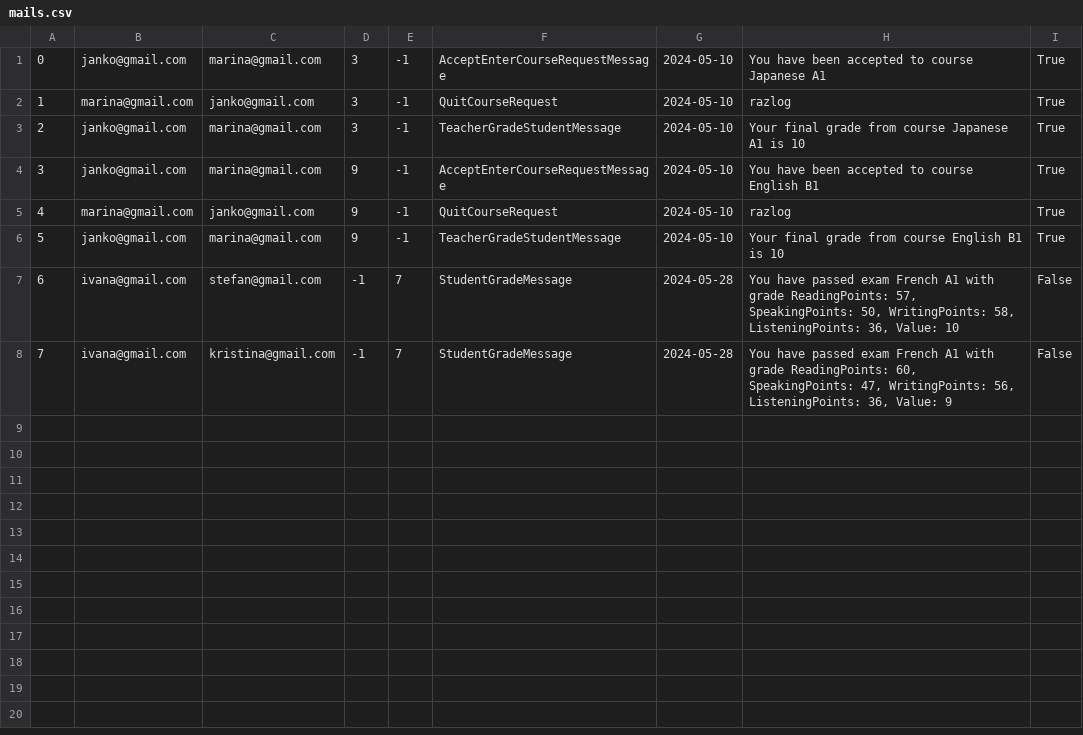
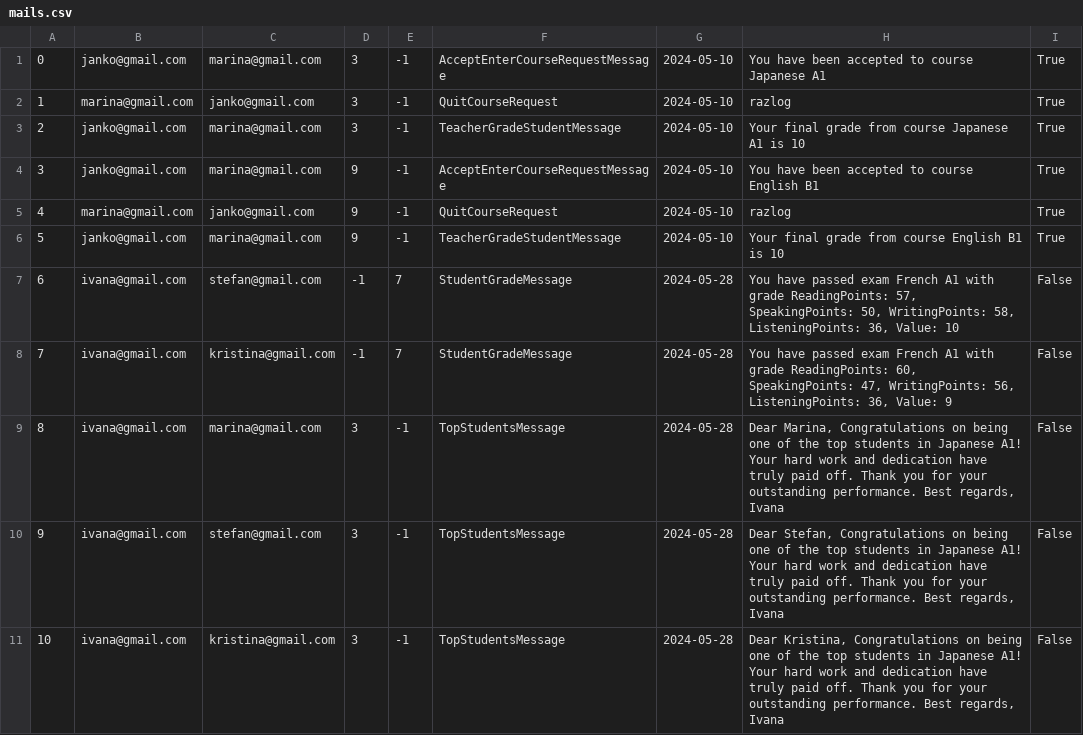
Before and after one commit to IvanaaXD/USI, a CSV file: LangLang/Data/mails.csv, drawn as a sheet.

```diff
--- a/LangLang/Data/mails.csv
+++ b/LangLang/Data/mails.csv
@@ -8 +8,4 @@
 7|ivana@gmail.com|kristina@gmail.com|-1|7|StudentGradeMessage|2024-05-28|You have passed exam French A1 with grade ReadingPoints: 60, SpeakingPoints: 47, WritingPoints: 56, ListeningPoints: 36, Value: 9|False
+8|ivana@gmail.com|marina@gmail.com|3|-1|TopStudentsMessage|2024-05-28|Dear Marina, Congratulations on being one of the top students in Japanese A1! Your hard work and dedication have truly paid off. Thank you for your outstanding performance. Best regards, Ivana|False
+9|ivana@gmail.com|stefan@gmail.com|3|-1|TopStudentsMessage|2024-05-28|Dear Stefan, Congratulations on being one of the top students in Japanese A1! Your hard work and dedication have truly paid off. Thank you for your outstanding performance. Best regards, Ivana|False
+10|ivana@gmail.com|kristina@gmail.com|3|-1|TopStudentsMessage|2024-05-28|Dear Kristina, Congratulations on being one of the top students in Japanese A1! Your hard work and dedication have truly paid off. Thank you for your outstanding performance. Best regards, Ivana|False
```
Also changed, not shown: LangLang/Data/exam.csv, LangLang/Data/students.csv, 8 other files.
